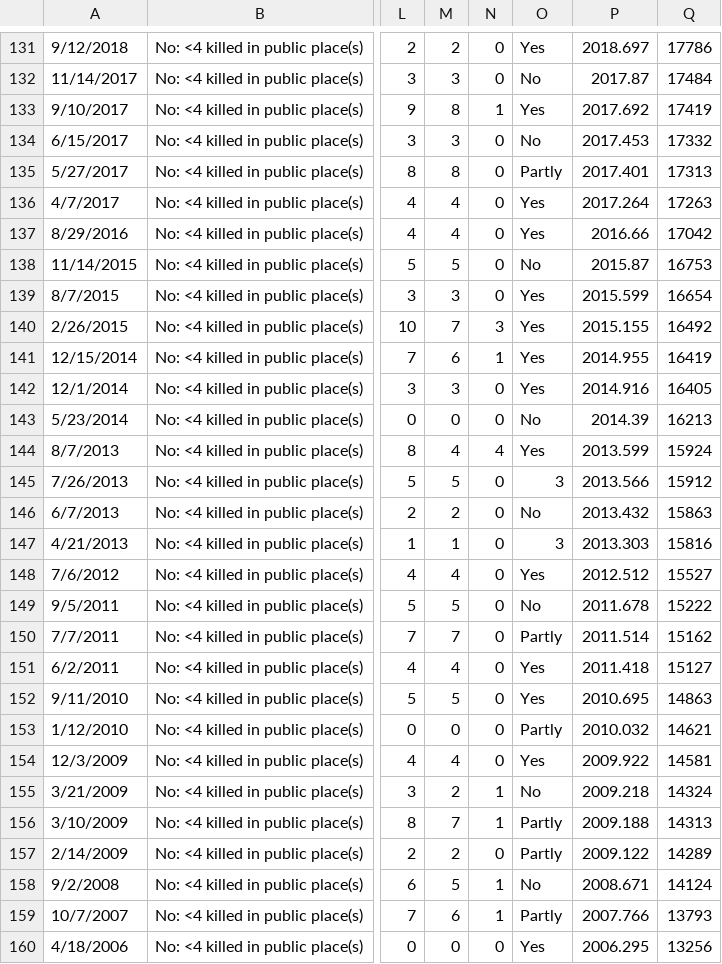
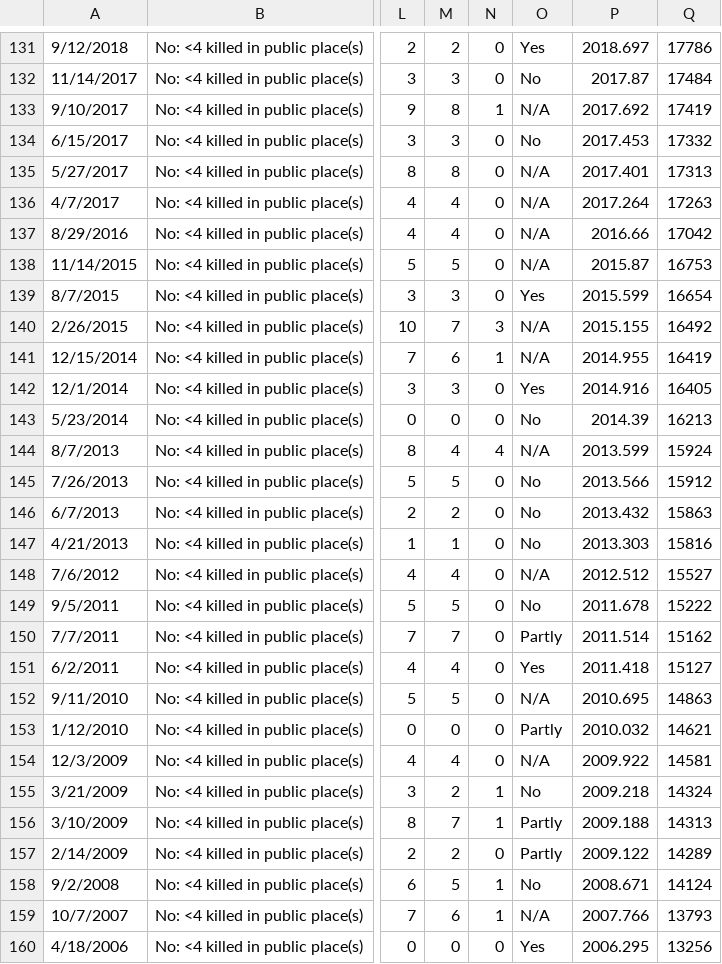
Before and after one commit to smtowers/data, a CSV file: Towers_et_al_public_mass_shootings_Sep_1994_to_Dec_2018.csv, drawn as a sheet; only a part is shown, gaps mark what is left out; the diff covers the shown part only; the diff names each change by its address in the sheet, - before the commit and + after, or states it on an @@ line.

Commit message:
Add files via upload

```diff
--- a/Towers_et_al_public_mass_shootings_Sep_1994_to_Dec_2018.csv
+++ b/Towers_et_al_public_mass_shootings_Sep_1994_to_Dec_2018.csv
-O133: Yes
+O133: N/A
-O135: Partly
+O135: N/A
-O136:O137: Yes
+O136:O137: N/A
-O138: No
+O138: N/A
-O140:O141: Yes
+O140:O141: N/A
-O144: Yes
+O144: N/A
-O145: 3
+O145: No
-O147: 3
+O147: No
-O148: Yes
+O148: N/A
-O152: Yes
+O152: N/A
-O154: Yes
+O154: N/A
-O159: Partly
+O159: N/A
```
Also changed, not shown: 7 edited cells elsewhere in this file.
